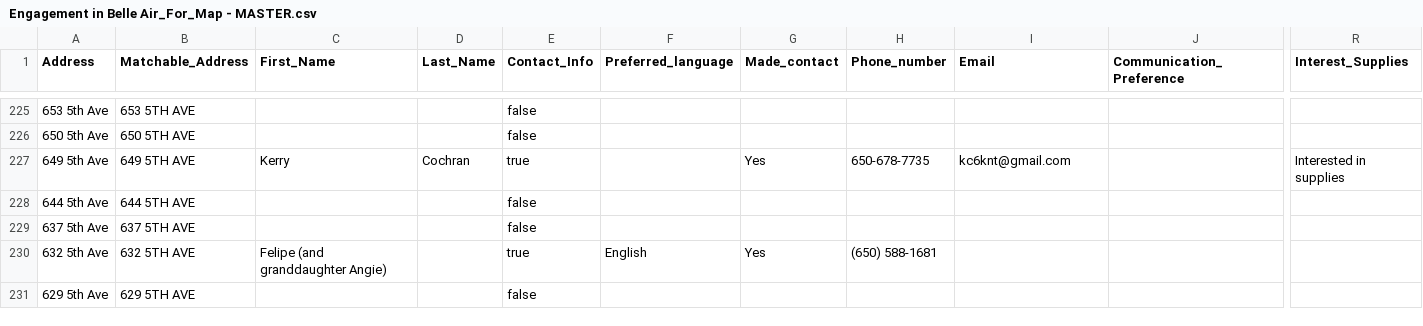
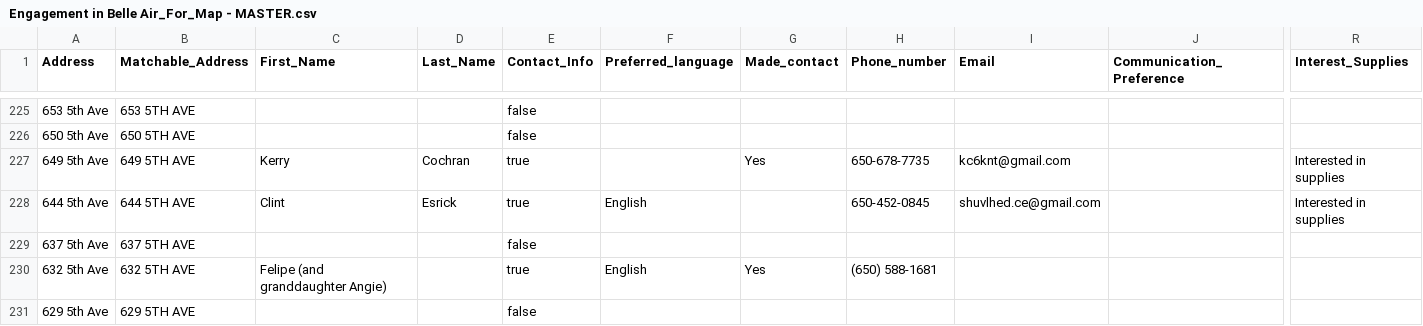
Before and after one commit to christianctc12/Belle-Aire-Live, a CSV file: Engagement in Belle Air_For_Map - MASTER.csv, drawn as a sheet; only a part is shown, gaps mark what is left out; the diff names each change by its address in the sheet, - before the commit and + after, or states it on an @@ line.

Commit message:
Auto-update from Google Sheets

```diff
--- a/Engagement in Belle Air_For_Map - MASTER.csv
+++ b/Engagement in Belle Air_For_Map - MASTER.csv
-C228 (First_Name): (empty)
+C228 (First_Name): Clint
-D228 (Last_Name): (empty)
+D228 (Last_Name): Esrick
-E228 (Contact_Info): false
+E228 (Contact_Info): true
-F228 (Preferred_language): (empty)
+F228 (Preferred_language): English
-H228 (Phone_number): (empty)
+H228 (Phone_number): 650-452-0845
-I228 (Email): (empty)
+I228 (Email): shuvlhed.ce@gmail.com
-R228 (Interest_Supplies): (empty)
+R228 (Interest_Supplies): Interested in supplies
```
